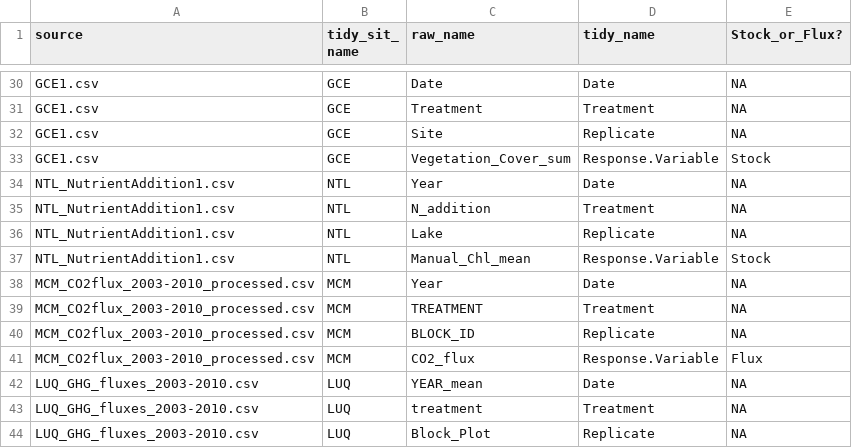
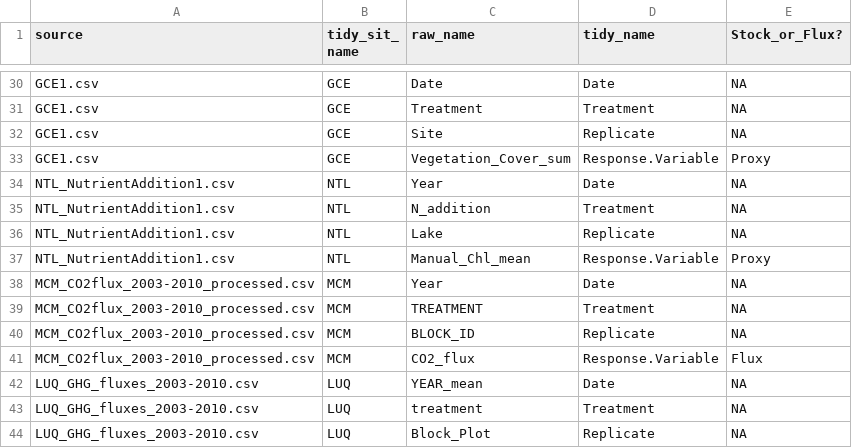
Before and after one commit to lter/ssecr-c-cycling, a CSV file: data/column_key.csv, drawn as a sheet; only a part is shown, gaps mark what is left out.

```diff
--- a/data/column_key.csv
+++ b/data/column_key.csv
@@ -32,3 +32,3 @@ GCE1.csv,GCE,Treatment,Treatment,NA
 GCE1.csv,GCE,Site,Replicate,NA
-GCE1.csv,GCE,Vegetation_Cover_sum,Response.Variable,Stock
+GCE1.csv,GCE,Vegetation_Cover_sum,Response.Variable,Proxy
 NTL_NutrientAddition1.csv,NTL,Year,Date,NA
@@ -36,3 +36,3 @@ NTL_NutrientAddition1.csv,NTL,N_addition,Treatment,NA
 NTL_NutrientAddition1.csv,NTL,Lake,Replicate,NA
-NTL_NutrientAddition1.csv,NTL,Manual_Chl_mean,Response.Variable,Stock
+NTL_NutrientAddition1.csv,NTL,Manual_Chl_mean,Response.Variable,Proxy
 MCM_CO2flux_2003-2010_processed.csv,MCM,Year,Date,NA
```
Also changed, not shown: data/dataset_registry.csv, data/site_metadata.csv, 2 other files.
